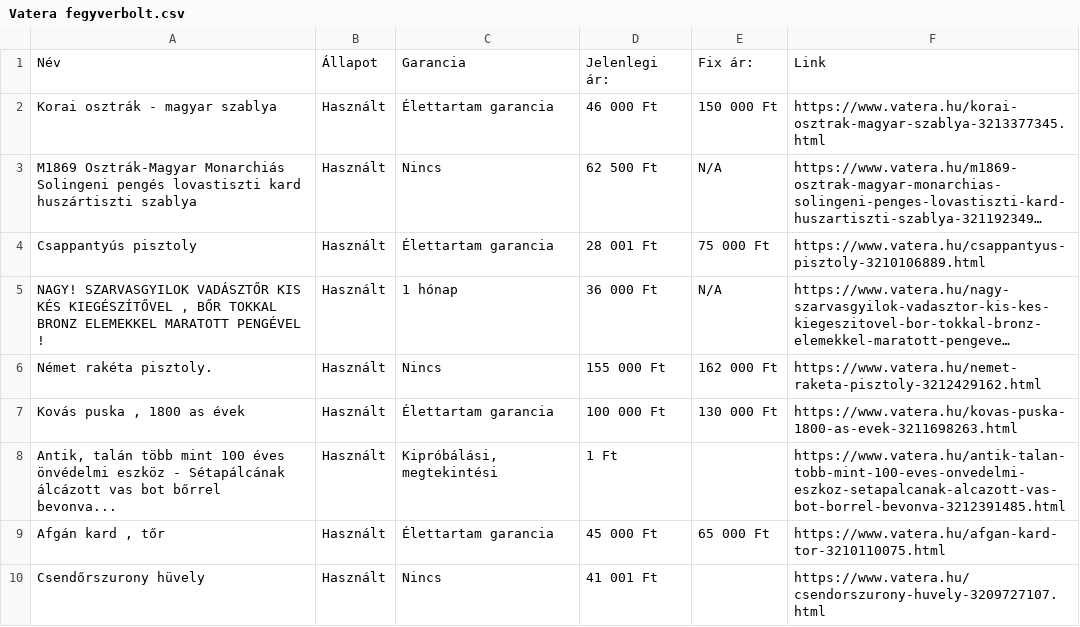
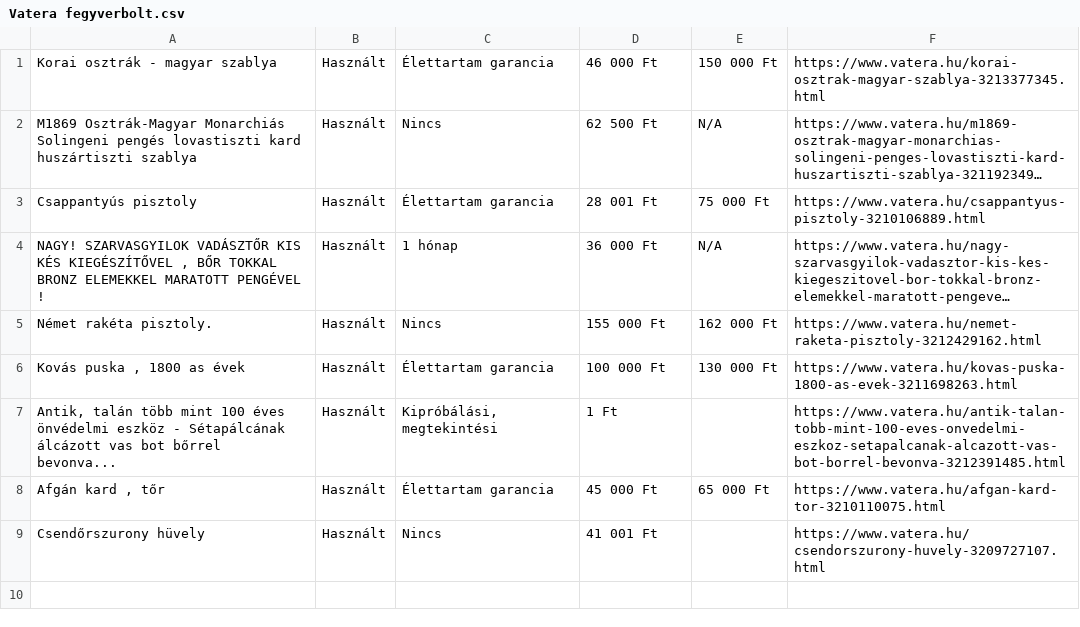
Before and after one commit to Oliverpartequattro/vaterafegyverbolt, a CSV file: 2022-2023/Vatera fegyverbolt.csv, drawn as a sheet; long unchanged cells end in …; the diff names each change by its address in the sheet, - before the commit and + after, or states it on an @@ line.

```diff
--- a/2022-2023/Vatera fegyverbolt.csv
+++ b/2022-2023/Vatera fegyverbolt.csv
-row 1: Név | Állapot | Garancia | Jelenlegi ár: | Fix ár: | Link
```
Also changed, not shown: 4 other files.
